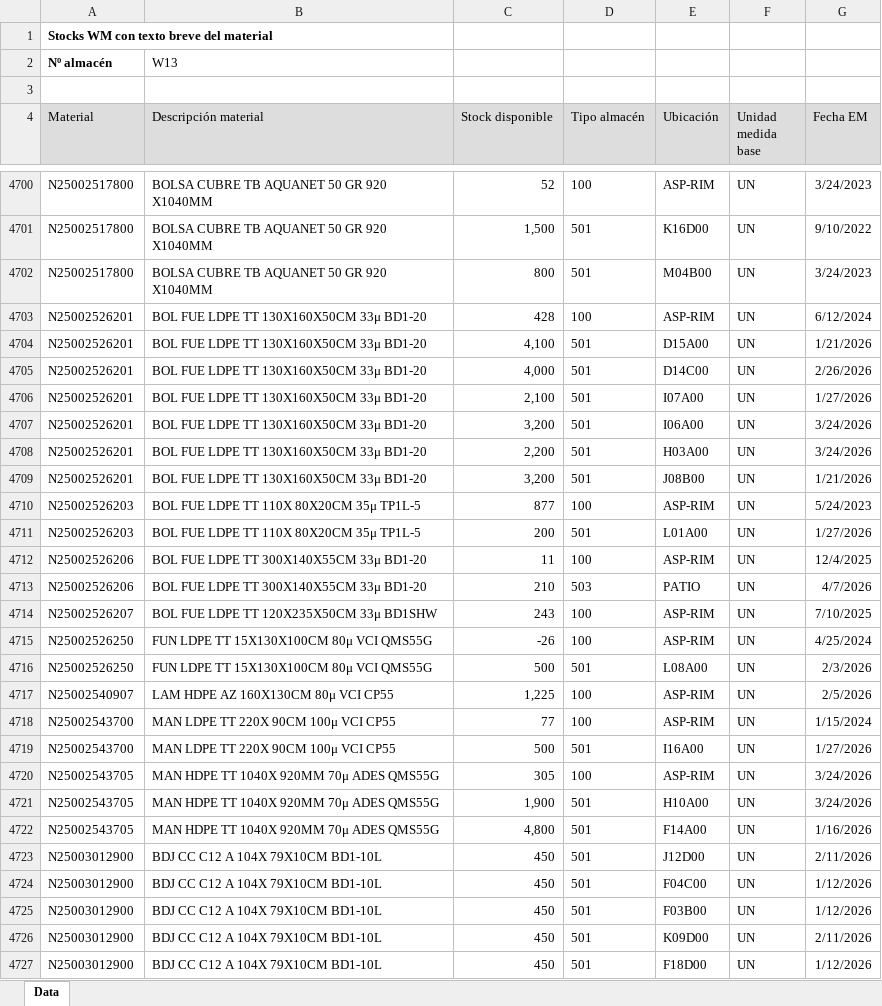
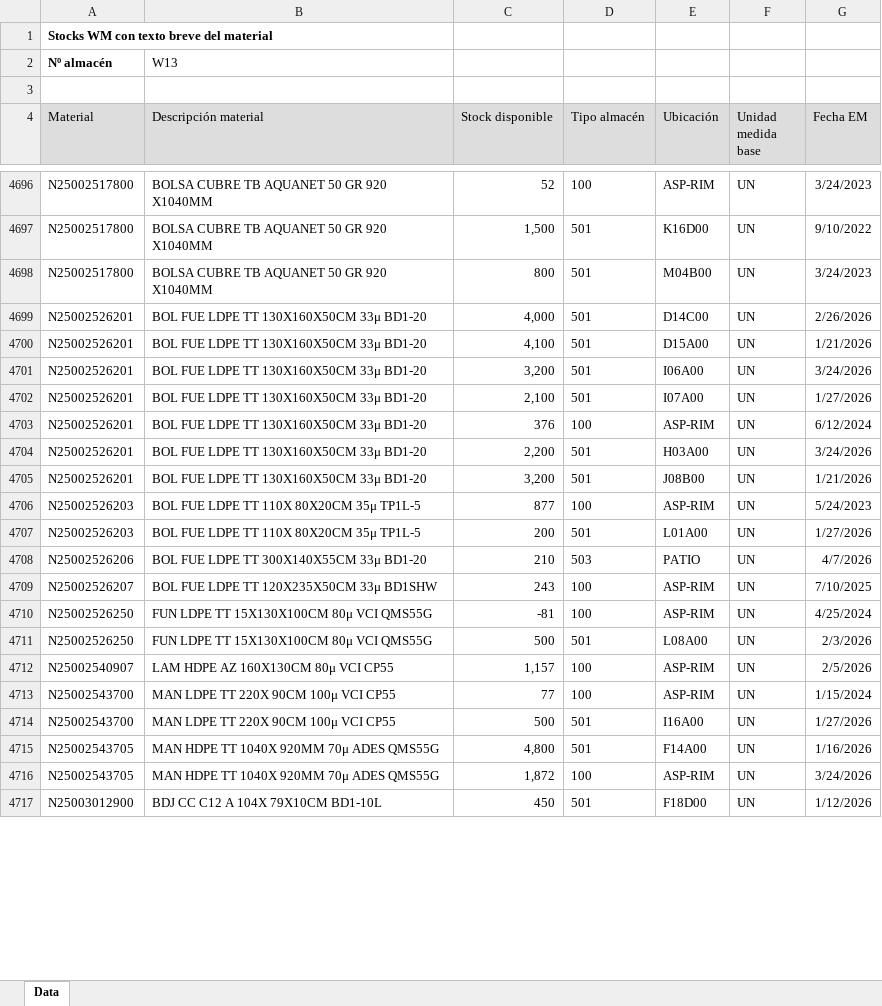
Before and after one commit to manmetrh/Consulta-saldos, an Excel workbook: saldosLX02.xlsx, sheet Data, drawn as a sheet; only a part is shown, gaps mark what is left out; values as stored, in another font and other column widths than the file's, no borders; removed rows and columns are numbered as before the commit, all else as after; the diff covers the shown part only; the diff names each change by its address in the sheet, - before the commit and + after, or states it on an @@ line.

Commit message:
Actualizacion automatica saldosLX02 2026-04-08_08:10:05

```diff
--- a/saldosLX02.xlsx (sheet Data)
+++ b/saldosLX02.xlsx (sheet Data)
-row 4703: N25002526201 | BOL FUE LDPE TT 130X160X50CM 33μ BD1-20 | 428 | 100 | ASP-RIM | UN | 6/12/2024
@@ row 4704 moved to row 4700: N25002526201 @@
@@ row 4706 moved to row 4702: N25002526201 @@
+row 4703: N25002526201 | BOL FUE LDPE TT 130X160X50CM 33μ BD1-20 | 376 | 100 | ASP-RIM | UN | 6/12/2024
-row 4712: N25002526206 | BOL FUE LDPE TT 300X140X55CM 33μ BD1-20 | 11 | 100 | ASP-RIM | UN | 12/4/2025
-C4710 (Stock disponible): -26
+C4710 (Stock disponible): -81
-C4712 (Stock disponible): 1,225
+C4712 (Stock disponible): 1,157
-row 4720: N25002543705 | MAN HDPE TT 1040X 920MM 70μ ADES QMS55G | 305 | 100 | ASP-RIM | UN | 3/24/2026
-row 4721: N25002543705 | MAN HDPE TT 1040X 920MM 70μ ADES QMS55G | 1,900 | 501 | H10A00 | UN | 3/24/2026
@@ row 4723 moved to row 4718: N25003012900 @@
@@ row 4724 moved to row 4723: N25003012900 @@
@@ row 4725 moved to row 4722: N25003012900 @@
@@ row 4726 moved to row 4724: N25003012900 @@
+row 4716: N25002543705 | MAN HDPE TT 1040X 920MM 70μ ADES QMS55G | 1,872 | 100 | ASP-RIM | UN | 3/24/2026
```
Also changed, not shown: 26 added rows, 35 removed rows, 799 moved rows and 90 edited cells elsewhere in this sheet.
